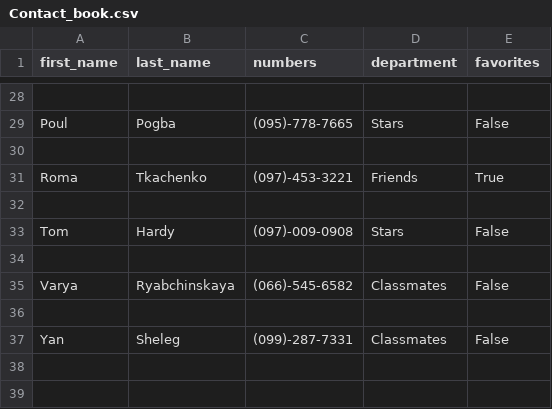
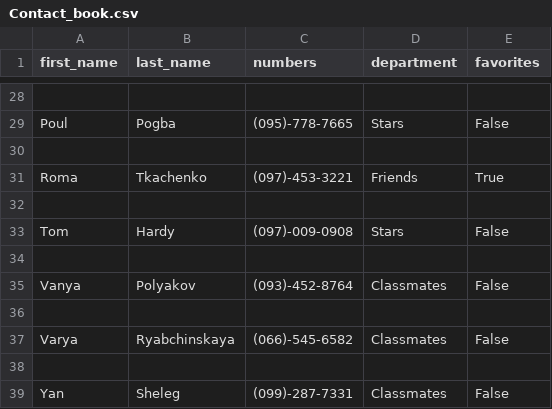
Before and after one commit to Kalinka5/Contact_book, a CSV file: Contact_book.csv, drawn as a sheet; only a part is shown, gaps mark what is left out.

```diff
--- a/Contact_book.csv
+++ b/Contact_book.csv
@@ -34,2 +34,4 @@ Tom,Hardy,(097)-009-0908,Stars,False
 
+Vanya,Polyakov,(093)-452-8764,Classmates,False
+
 Varya,Ryabchinskaya,(066)-545-6582,Classmates,False
```
Also changed, not shown: 1 other file.
